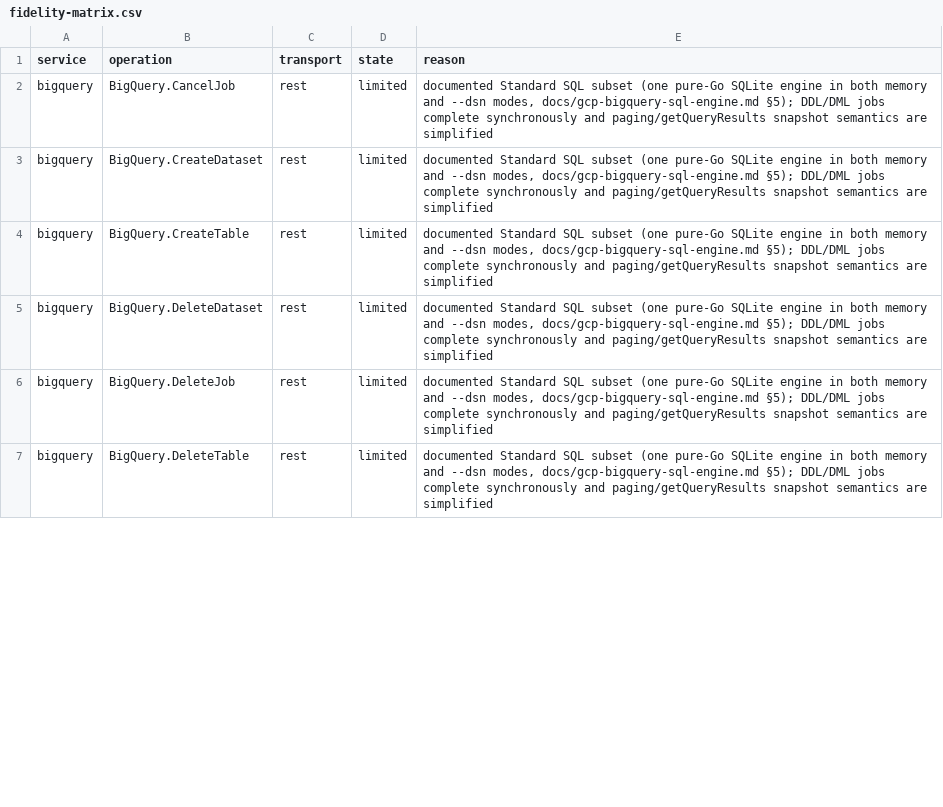
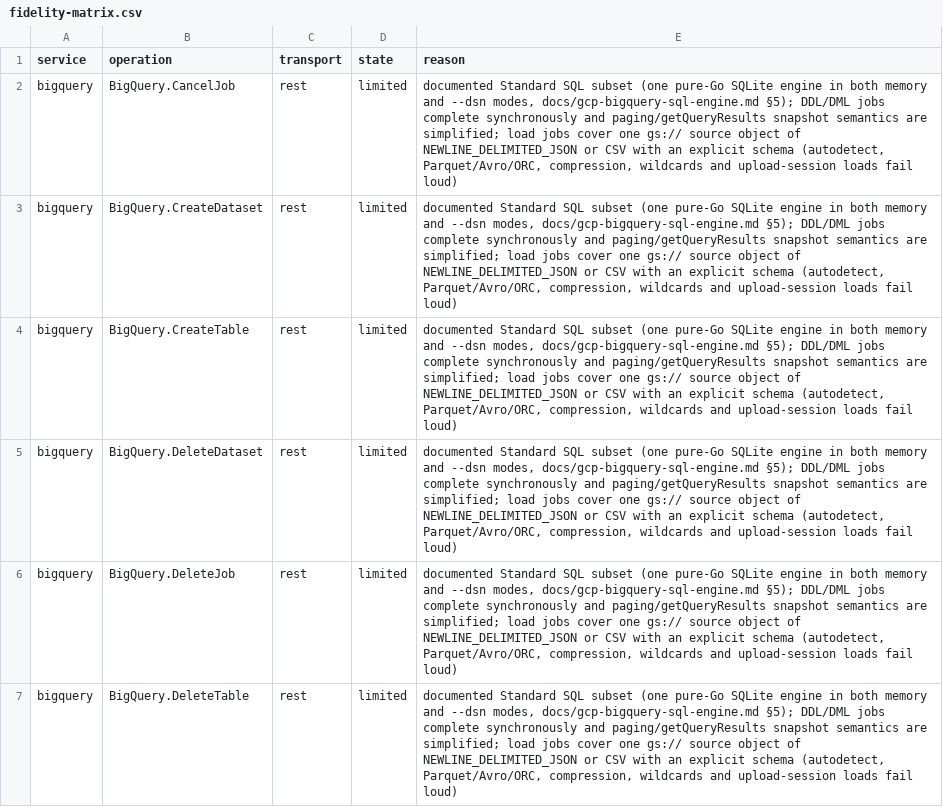
Before and after one commit to aamerik/jaiscloud, a CSV file: docs/fidelity/fidelity-matrix.csv, drawn as a sheet; only a part is shown; the diff covers the shown part only.

Commit message:
feat(gcp/bigquery): gs:// NDJSON + CSV load jobs (BQL1)

```diff
--- a/docs/fidelity/fidelity-matrix.csv
+++ b/docs/fidelity/fidelity-matrix.csv
@@ -1,7 +1,7 @@
 service,operation,transport,state,reason
-bigquery,BigQuery.CancelJob,rest,limited,"documented Standard SQL subset (one pure-Go SQLite engine in both memory and --dsn modes, docs/gcp-bigquery-sql-engine.md §5); DDL/DML jobs complete synchronously and paging/getQueryResults snapshot semantics are simplified"
-bigquery,BigQuery.CreateDataset,rest,limited,"documented Standard SQL subset (one pure-Go SQLite engine in both memory and --dsn modes, docs/gcp-bigquery-sql-engine.md §5); DDL/DML jobs complete synchronously and paging/getQueryResults snapshot semantics are simplified"
-bigquery,BigQuery.CreateTable,rest,limited,"documented Standard SQL subset (one pure-Go SQLite engine in both memory and --dsn modes, docs/gcp-bigquery-sql-engine.md §5); DDL/DML jobs complete synchronously and paging/getQueryResults snapshot semantics are simplified"
-bigquery,BigQuery.DeleteDataset,rest,limited,"documented Standard SQL subset (one pure-Go SQLite engine in both memory and --dsn modes, docs/gcp-bigquery-sql-engine.md §5); DDL/DML jobs complete synchronously and paging/getQueryResults snapshot semantics are simplified"
-bigquery,BigQuery.DeleteJob,rest,limited,"documented Standard SQL subset (one pure-Go SQLite engine in both memory and --dsn modes, docs/gcp-bigquery-sql-engine.md §5); DDL/DML jobs complete synchronously and paging/getQueryResults snapshot semantics are simplified"
-bigquery,BigQuery.DeleteTable,rest,limited,"documented Standard SQL subset (one pure-Go SQLite engine in both memory and --dsn modes, docs/gcp-bigquery-sql-engine.md §5); DDL/DML jobs complete synchronously and paging/getQueryResults snapshot semantics are simplified"
+bigquery,BigQuery.CancelJob,rest,limited,"documented Standard SQL subset (one pure-Go SQLite engine in both memory and --dsn modes, docs/gcp-bigquery-sql-engine.md §5); DDL/DML jobs complete synchronously and paging/getQueryResults snapshot semantics are simplified; load jobs cover one gs:// source object of NEWLINE_DELIMITED_JSON or CSV with an explicit schema (autodetect, Parquet/Avro/ORC, compression, wildcards and upload-session loads fail loud)"
+bigquery,BigQuery.CreateDataset,rest,limited,"documented Standard SQL subset (one pure-Go SQLite engine in both memory and --dsn modes, docs/gcp-bigquery-sql-engine.md §5); DDL/DML jobs complete synchronously and paging/getQueryResults snapshot semantics are simplified; load jobs cover one gs:// source object of NEWLINE_DELIMITED_JSON or CSV with an explicit schema (autodetect, Parquet/Avro/ORC, compression, wildcards and upload-session loads fail loud)"
+bigquery,BigQuery.CreateTable,rest,limited,"documented Standard SQL subset (one pure-Go SQLite engine in both memory and --dsn modes, docs/gcp-bigquery-sql-engine.md §5); DDL/DML jobs complete synchronously and paging/getQueryResults snapshot semantics are simplified; load jobs cover one gs:// source object of NEWLINE_DELIMITED_JSON or CSV with an explicit schema (autodetect, Parquet/Avro/ORC, compression, wildcards and upload-session loads fail loud)"
+bigquery,BigQuery.DeleteDataset,rest,limited,"documented Standard SQL subset (one pure-Go SQLite engine in both memory and --dsn modes, docs/gcp-bigquery-sql-engine.md §5); DDL/DML jobs complete synchronously and paging/getQueryResults snapshot semantics are simplified; load jobs cover one gs:// source object of NEWLINE_DELIMITED_JSON or CSV with an explicit schema (autodetect, Parquet/Avro/ORC, compression, wildcards and upload-session loads fail loud)"
+bigquery,BigQuery.DeleteJob,rest,limited,"documented Standard SQL subset (one pure-Go SQLite engine in both memory and --dsn modes, docs/gcp-bigquery-sql-engine.md §5); DDL/DML jobs complete synchronously and paging/getQueryResults snapshot semantics are simplified; load jobs cover one gs:// source object of NEWLINE_DELIMITED_JSON or CSV with an explicit schema (autodetect, Parquet/Avro/ORC, compression, wildcards and upload-session loads fail loud)"
+bigquery,BigQuery.DeleteTable,rest,limited,"documented Standard SQL subset (one pure-Go SQLite engine in both memory and --dsn modes, docs/gcp-bigquery-sql-engine.md §5); DDL/DML jobs complete synchronously and paging/getQueryResults snapshot semantics are simplified; load jobs cover one gs:// source object of NEWLINE_DELIMITED_JSON or CSV with an explicit schema (autodetect, Parquet/Avro/ORC, compression, wildcards and upload-session loads fail loud)"
```
Also changed, not shown: 14 edited cells elsewhere in this file, 14 other files.
